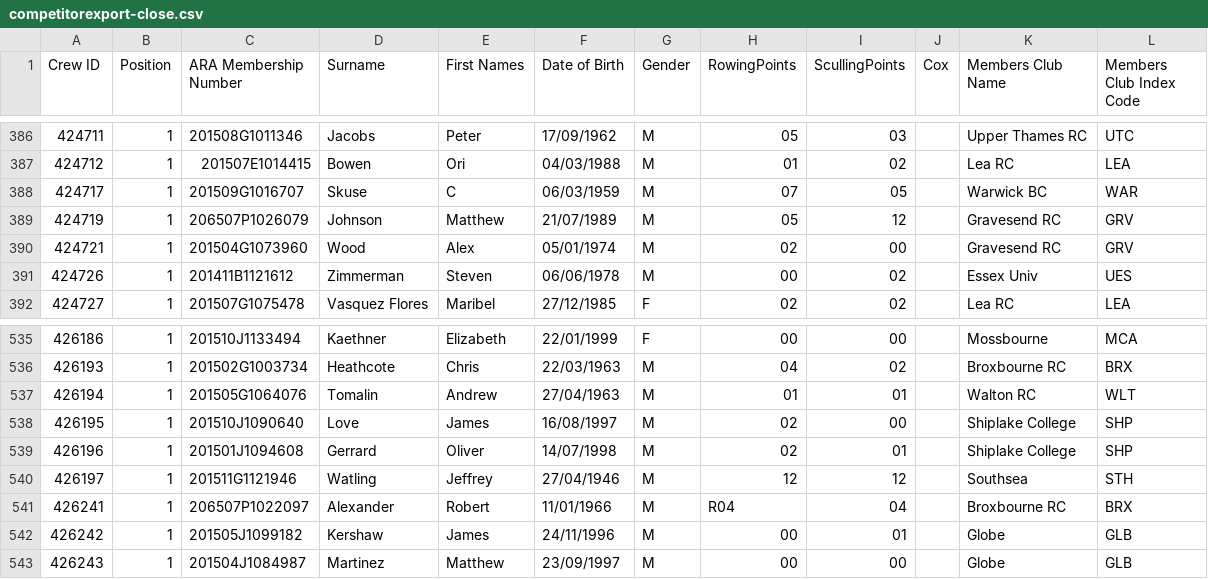
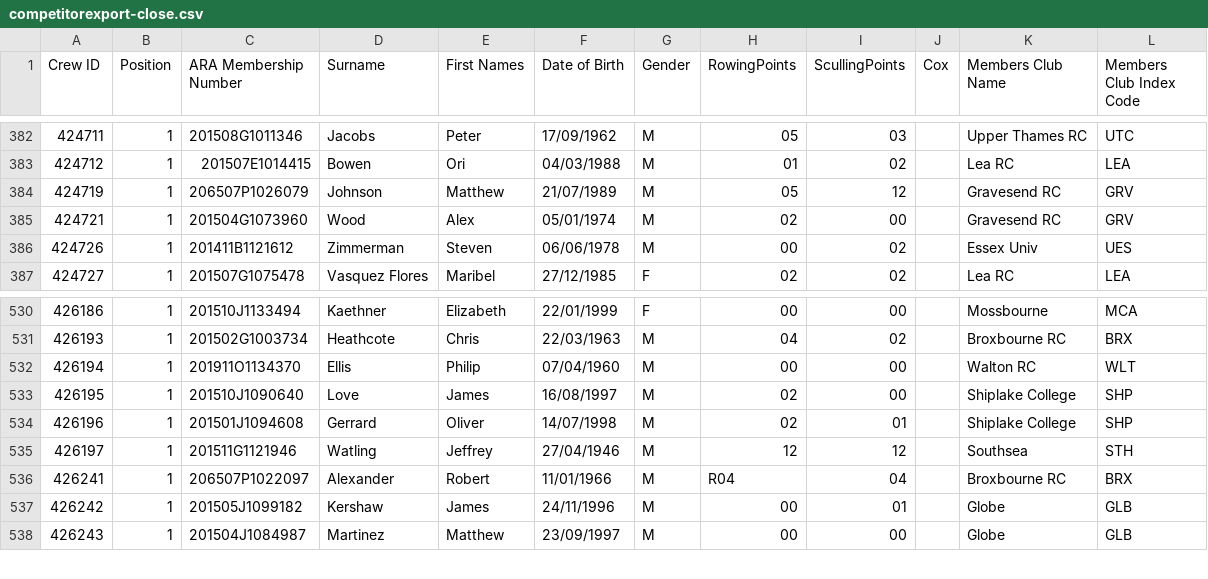
Before and after one commit to unsliced/head-race-management, a CSV file: Head/Console/Resources/competitorexport-close.csv, drawn as a sheet; only a part is shown, gaps mark what is left out; the diff covers the shown part only.

```diff
--- a/Head/Console/Resources/competitorexport-close.csv
+++ b/Head/Console/Resources/competitorexport-close.csv
@@ -387,3 +383,2 @@
 "424712","1","201507E1014415","Bowen","Ori","04/03/1988","M","01","02","","Lea RC","LEA",
-"424717","1","201509G1016707","Skuse","C","06/03/1959","M","07","05","","Warwick BC","WAR",
 "424719","1","206507P1026079","Johnson","Matthew","21/07/1989","M","05","12","","Gravesend RC","GRV",
@@ -536,3 +531,3 @@
 "426193","1","201502G1003734","Heathcote","Chris","22/03/1963","M","04","02","","Broxbourne RC","BRX",
-"426194","1","201505G1064076","Tomalin","Andrew","27/04/1963","M","01","01","","Walton RC","WLT",
+"426194","1","201911O1134370","Ellis","Philip","07/04/1960","M","00","00","","Walton RC","WLT",
 "426195","1","201510J1090640","Love","James","16/08/1997","M","02","00","","Shiplake College","SHP",
```
Also changed, not shown: 7 added rows and 4 removed rows elsewhere in this file, Head/Console/Resources/competitorexport.csv, Head/Console/Resources/crewexport-close.csv, 8 other files.
